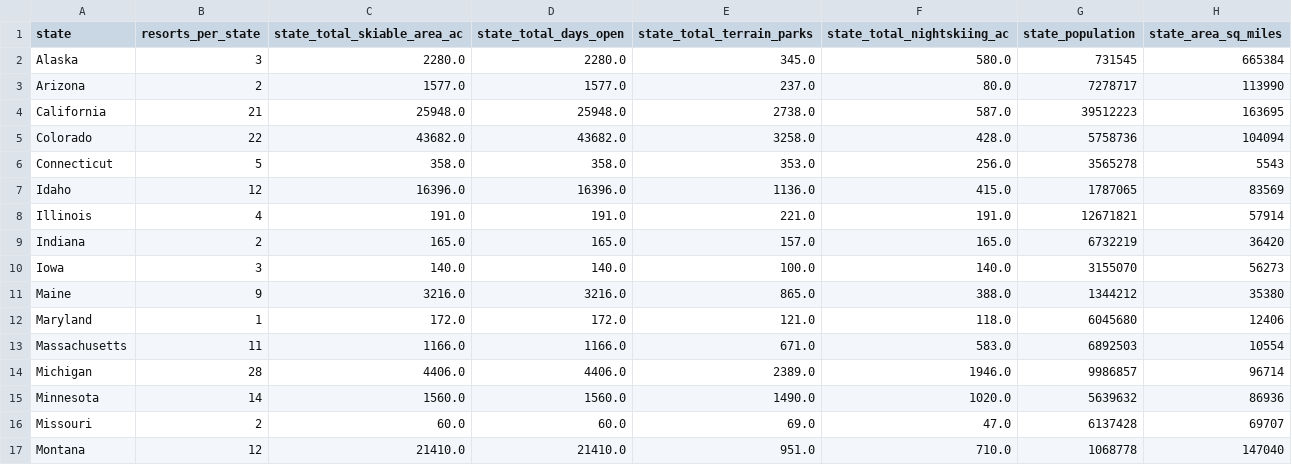
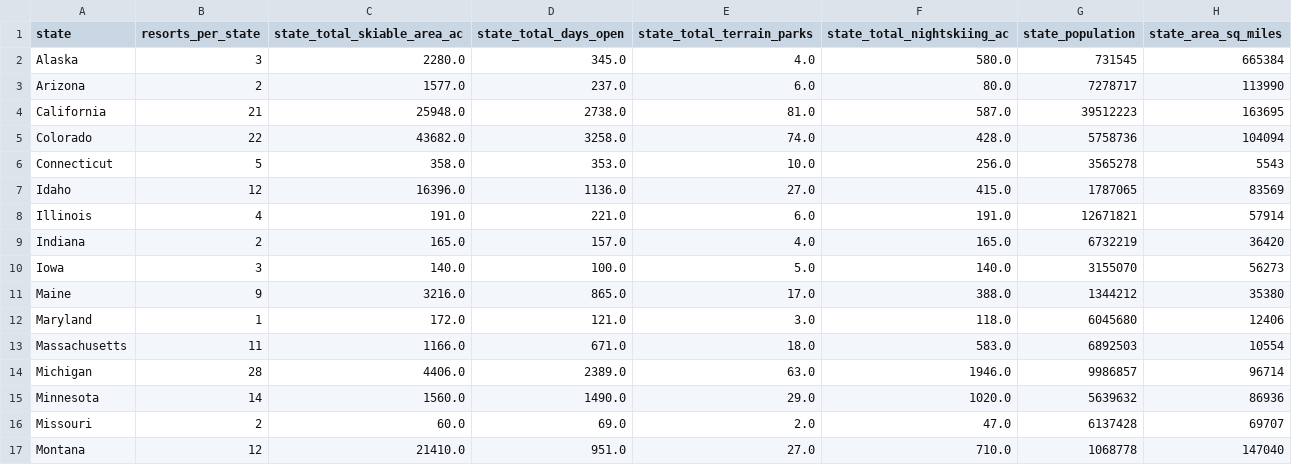
Before and after one commit to NiceCode123/DataScienceGuidedCapstone, a CSV file: data/state_summary.csv, drawn as a sheet; only a part is shown; the diff covers the shown part only.

```diff
--- a/data/state_summary.csv
+++ b/data/state_summary.csv
@@ -1,17 +1,17 @@
 state,resorts_per_state,state_total_skiable_area_ac,state_total_days_open,state_total_terrain_parks,state_total_nightskiing_ac,state_population,state_area_sq_miles
-Alaska,3,2280.0,2280.0,345.0,580.0,731545,665384
-Arizona,2,1577.0,1577.0,237.0,80.0,7278717,113990
-California,21,25948.0,25948.0,2738.0,587.0,39512223,163695
-Colorado,22,43682.0,43682.0,3258.0,428.0,5758736,104094
-Connecticut,5,358.0,358.0,353.0,256.0,3565278,5543
-Idaho,12,16396.0,16396.0,1136.0,415.0,1787065,83569
-Illinois,4,191.0,191.0,221.0,191.0,12671821,57914
-Indiana,2,165.0,165.0,157.0,165.0,6732219,36420
-Iowa,3,140.0,140.0,100.0,140.0,3155070,56273
-Maine,9,3216.0,3216.0,865.0,388.0,1344212,35380
-Maryland,1,172.0,172.0,121.0,118.0,6045680,12406
-Massachusetts,11,1166.0,1166.0,671.0,583.0,6892503,10554
-Michigan,28,4406.0,4406.0,2389.0,1946.0,9986857,96714
-Minnesota,14,1560.0,1560.0,1490.0,1020.0,5639632,86936
-Missouri,2,60.0,60.0,69.0,47.0,6137428,69707
-Montana,12,21410.0,21410.0,951.0,710.0,1068778,147040
+Alaska,3,2280.0,345.0,4.0,580.0,731545,665384
+Arizona,2,1577.0,237.0,6.0,80.0,7278717,113990
+California,21,25948.0,2738.0,81.0,587.0,39512223,163695
+Colorado,22,43682.0,3258.0,74.0,428.0,5758736,104094
+Connecticut,5,358.0,353.0,10.0,256.0,3565278,5543
+Idaho,12,16396.0,1136.0,27.0,415.0,1787065,83569
+Illinois,4,191.0,221.0,6.0,191.0,12671821,57914
+Indiana,2,165.0,157.0,4.0,165.0,6732219,36420
+Iowa,3,140.0,100.0,5.0,140.0,3155070,56273
+Maine,9,3216.0,865.0,17.0,388.0,1344212,35380
+Maryland,1,172.0,121.0,3.0,118.0,6045680,12406
+Massachusetts,11,1166.0,671.0,18.0,583.0,6892503,10554
+Michigan,28,4406.0,2389.0,63.0,1946.0,9986857,96714
+Minnesota,14,1560.0,1490.0,29.0,1020.0,5639632,86936
+Missouri,2,60.0,69.0,2.0,47.0,6137428,69707
+Montana,12,21410.0,951.0,27.0,710.0,1068778,147040
```
Also changed, not shown: 38 edited cells elsewhere in this file, data/ski_data_step3_features.csv, 7 other files.
